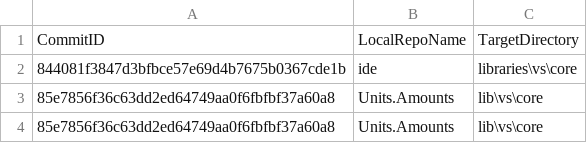
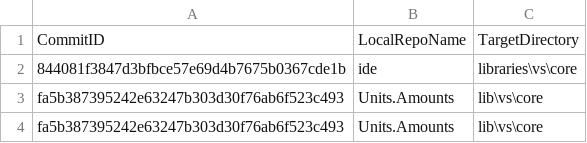
Before and after one commit to ATECoder/units-amounts, a CSV file: externalReposCommits.csv, drawn as a sheet.

```diff
--- a/externalReposCommits.csv
+++ b/externalReposCommits.csv
@@ -2,3 +2,3 @@ CommitID,LocalRepoName,TargetDirectory
 844081f3847d3bfbce57e69d4b7675b0367cde1b,ide,libraries\vs\core
-85e7856f36c63dd2ed64749aa0f6fbfbf37a60a8,Units.Amounts,lib\vs\core
-85e7856f36c63dd2ed64749aa0f6fbfbf37a60a8,Units.Amounts,lib\vs\core
+fa5b387395242e63247b303d30f76ab6f523c493,Units.Amounts,lib\vs\core
+fa5b387395242e63247b303d30f76ab6f523c493,Units.Amounts,lib\vs\core
```
Also changed, not shown: 2 other files.
